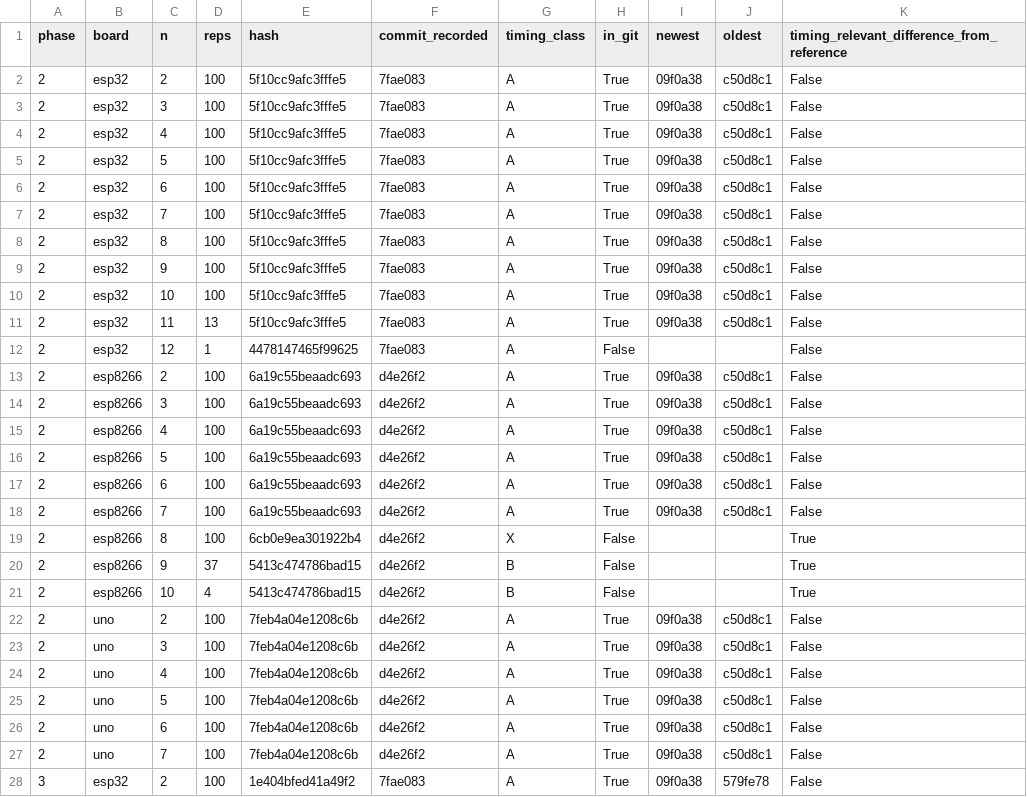
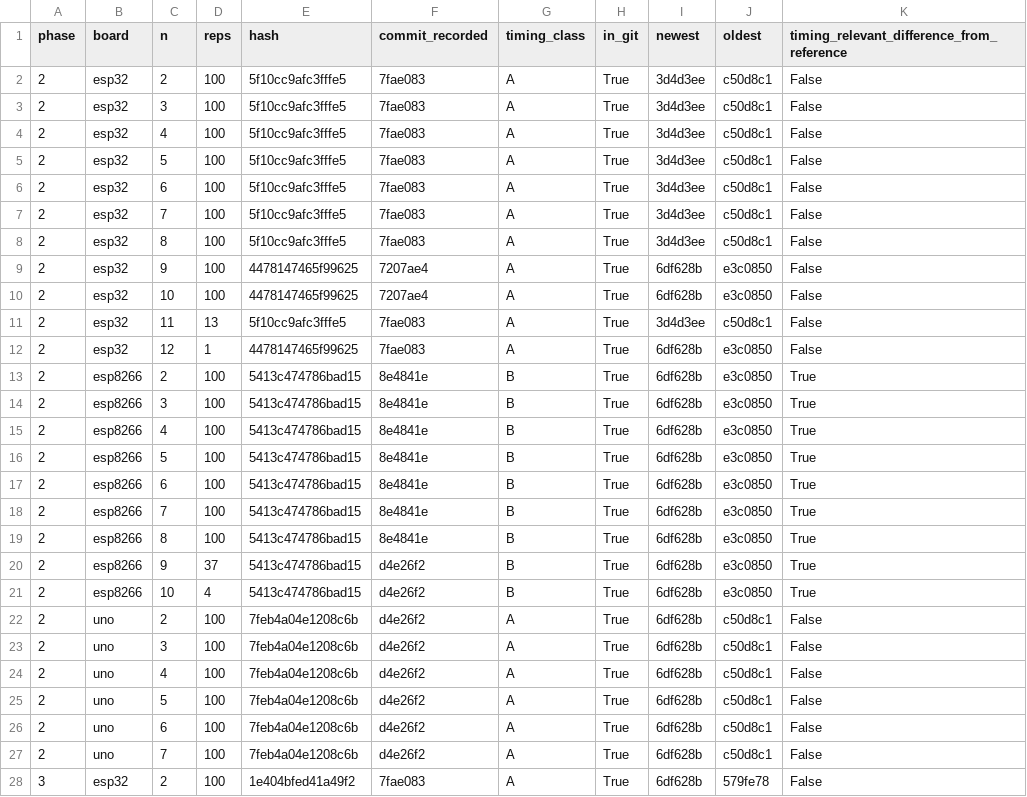
Before and after one commit to 3rasxk/QuantumMCU-Research, a CSV file: data/derived/grover_hashes.csv, drawn as a sheet; only a part is shown; the diff covers the shown part only.

```diff
--- a/data/derived/grover_hashes.csv
+++ b/data/derived/grover_hashes.csv
@@ -1,28 +1,28 @@
 phase,board,n,reps,hash,commit_recorded,timing_class,in_git,newest,oldest,timing_relevant_difference_from_reference
-2,esp32,2,100,5f10cc9afc3fffe5,7fae083,A,True,09f0a38,c50d8c1,False
-2,esp32,3,100,5f10cc9afc3fffe5,7fae083,A,True,09f0a38,c50d8c1,False
-2,esp32,4,100,5f10cc9afc3fffe5,7fae083,A,True,09f0a38,c50d8c1,False
-2,esp32,5,100,5f10cc9afc3fffe5,7fae083,A,True,09f0a38,c50d8c1,False
-2,esp32,6,100,5f10cc9afc3fffe5,7fae083,A,True,09f0a38,c50d8c1,False
-2,esp32,7,100,5f10cc9afc3fffe5,7fae083,A,True,09f0a38,c50d8c1,False
-2,esp32,8,100,5f10cc9afc3fffe5,7fae083,A,True,09f0a38,c50d8c1,False
-2,esp32,9,100,5f10cc9afc3fffe5,7fae083,A,True,09f0a38,c50d8c1,False
-2,esp32,10,100,5f10cc9afc3fffe5,7fae083,A,True,09f0a38,c50d8c1,False
-2,esp32,11,13,5f10cc9afc3fffe5,7fae083,A,True,09f0a38,c50d8c1,False
-2,esp32,12,1,4478147465f99625,7fae083,A,False,,,False
-2,esp8266,2,100,6a19c55beaadc693,d4e26f2,A,True,09f0a38,c50d8c1,False
-2,esp8266,3,100,6a19c55beaadc693,d4e26f2,A,True,09f0a38,c50d8c1,False
-2,esp8266,4,100,6a19c55beaadc693,d4e26f2,A,True,09f0a38,c50d8c1,False
-2,esp8266,5,100,6a19c55beaadc693,d4e26f2,A,True,09f0a38,c50d8c1,False
-2,esp8266,6,100,6a19c55beaadc693,d4e26f2,A,True,09f0a38,c50d8c1,False
-2,esp8266,7,100,6a19c55beaadc693,d4e26f2,A,True,09f0a38,c50d8c1,False
-2,esp8266,8,100,6cb0e9ea301922b4,d4e26f2,X,False,,,True
-2,esp8266,9,37,5413c474786bad15,d4e26f2,B,False,,,True
-2,esp8266,10,4,5413c474786bad15,d4e26f2,B,False,,,True
-2,uno,2,100,7feb4a04e1208c6b,d4e26f2,A,True,09f0a38,c50d8c1,False
-2,uno,3,100,7feb4a04e1208c6b,d4e26f2,A,True,09f0a38,c50d8c1,False
-2,uno,4,100,7feb4a04e1208c6b,d4e26f2,A,True,09f0a38,c50d8c1,False
-2,uno,5,100,7feb4a04e1208c6b,d4e26f2,A,True,09f0a38,c50d8c1,False
-2,uno,6,100,7feb4a04e1208c6b,d4e26f2,A,True,09f0a38,c50d8c1,False
-2,uno,7,100,7feb4a04e1208c6b,d4e26f2,A,True,09f0a38,c50d8c1,False
-3,esp32,2,100,1e404bfed41a49f2,7fae083,A,True,09f0a38,579fe78,False
+2,esp32,2,100,5f10cc9afc3fffe5,7fae083,A,True,3d4d3ee,c50d8c1,False
+2,esp32,3,100,5f10cc9afc3fffe5,7fae083,A,True,3d4d3ee,c50d8c1,False
+2,esp32,4,100,5f10cc9afc3fffe5,7fae083,A,True,3d4d3ee,c50d8c1,False
+2,esp32,5,100,5f10cc9afc3fffe5,7fae083,A,True,3d4d3ee,c50d8c1,False
+2,esp32,6,100,5f10cc9afc3fffe5,7fae083,A,True,3d4d3ee,c50d8c1,False
+2,esp32,7,100,5f10cc9afc3fffe5,7fae083,A,True,3d4d3ee,c50d8c1,False
+2,esp32,8,100,5f10cc9afc3fffe5,7fae083,A,True,3d4d3ee,c50d8c1,False
+2,esp32,9,100,4478147465f99625,7207ae4,A,True,6df628b,e3c0850,False
+2,esp32,10,100,4478147465f99625,7207ae4,A,True,6df628b,e3c0850,False
+2,esp32,11,13,5f10cc9afc3fffe5,7fae083,A,True,3d4d3ee,c50d8c1,False
+2,esp32,12,1,4478147465f99625,7fae083,A,True,6df628b,e3c0850,False
+2,esp8266,2,100,5413c474786bad15,8e4841e,B,True,6df628b,e3c0850,True
+2,esp8266,3,100,5413c474786bad15,8e4841e,B,True,6df628b,e3c0850,True
+2,esp8266,4,100,5413c474786bad15,8e4841e,B,True,6df628b,e3c0850,True
+2,esp8266,5,100,5413c474786bad15,8e4841e,B,True,6df628b,e3c0850,True
+2,esp8266,6,100,5413c474786bad15,8e4841e,B,True,6df628b,e3c0850,True
+2,esp8266,7,100,5413c474786bad15,8e4841e,B,True,6df628b,e3c0850,True
+2,esp8266,8,100,5413c474786bad15,8e4841e,B,True,6df628b,e3c0850,True
+2,esp8266,9,37,5413c474786bad15,d4e26f2,B,True,6df628b,e3c0850,True
+2,esp8266,10,4,5413c474786bad15,d4e26f2,B,True,6df628b,e3c0850,True
+2,uno,2,100,7feb4a04e1208c6b,d4e26f2,A,True,6df628b,c50d8c1,False
+2,uno,3,100,7feb4a04e1208c6b,d4e26f2,A,True,6df628b,c50d8c1,False
+2,uno,4,100,7feb4a04e1208c6b,d4e26f2,A,True,6df628b,c50d8c1,False
+2,uno,5,100,7feb4a04e1208c6b,d4e26f2,A,True,6df628b,c50d8c1,False
+2,uno,6,100,7feb4a04e1208c6b,d4e26f2,A,True,6df628b,c50d8c1,False
+2,uno,7,100,7feb4a04e1208c6b,d4e26f2,A,True,6df628b,c50d8c1,False
+3,esp32,2,100,1e404bfed41a49f2,7fae083,A,True,6df628b,579fe78,False
```
Also changed, not shown: 5 removed rows and 68 edited cells elsewhere in this file, data/derived/recollection_proposals.csv, data/derived/session_provenance.csv, 22 other files.
